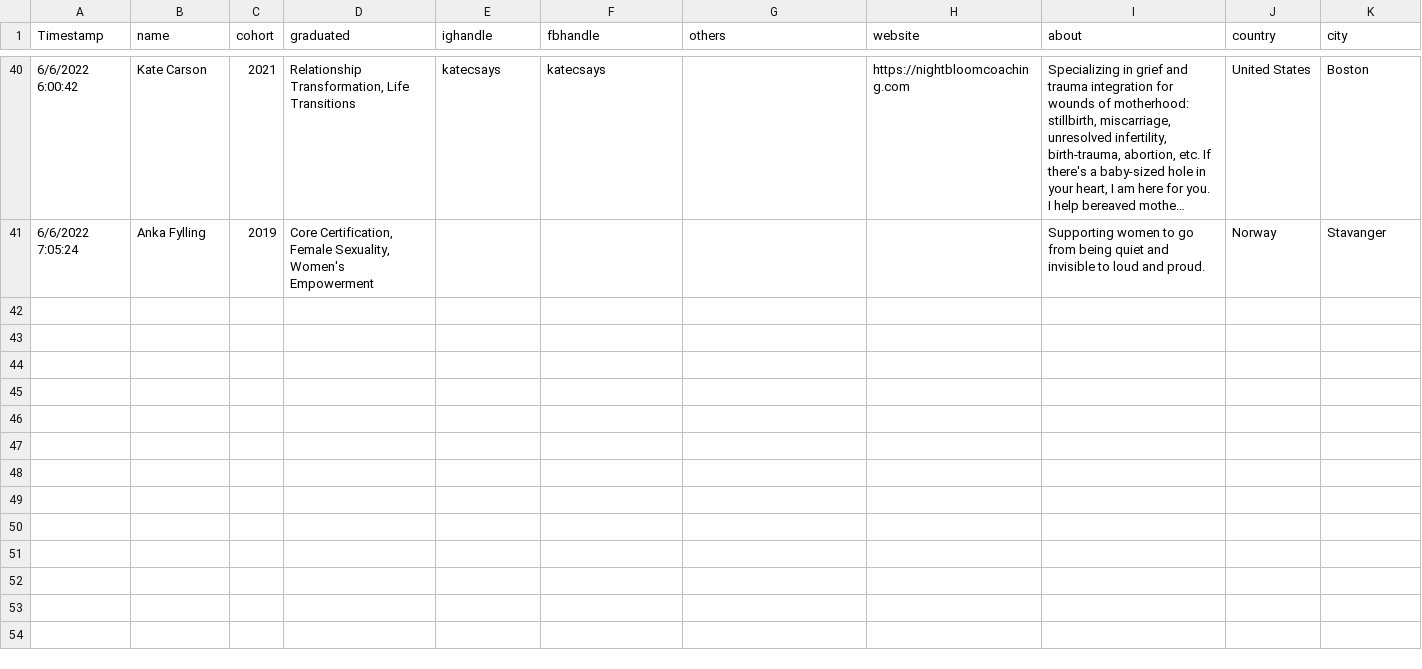
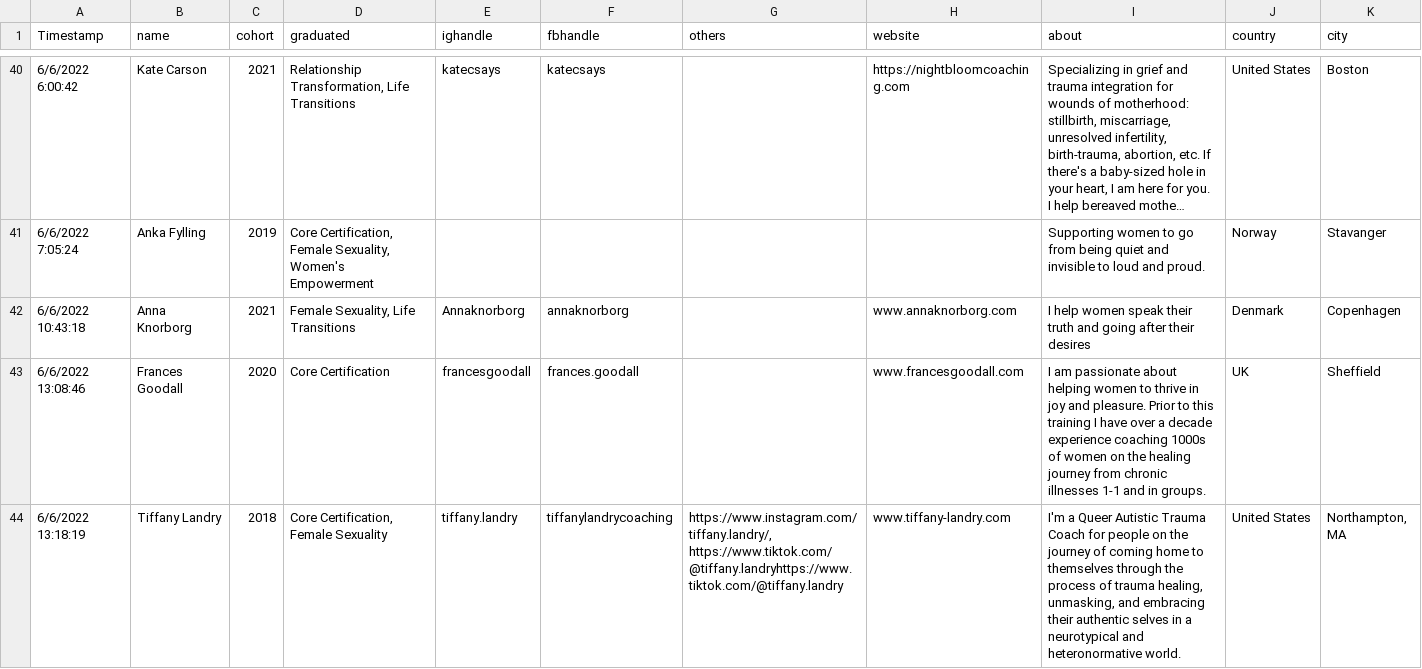
Before and after one commit to irinamork/vitadirectory, a CSV file: src/data/data.csv, drawn as a sheet; only a part is shown, gaps mark what is left out; long unchanged cells end in …; rows hold the shown columns only; the diff covers the shown part only; the diff names each change by its address in the sheet, - before the commit and + after, or states it on an @@ line.

Commit message:
Update data.csv

```diff
--- a/src/data/data.csv
+++ b/src/data/data.csv
+row 42: 6/6/2022 10:43:18 | Anna Knorborg | 2021 | Female Sexuality, Life Transitions | Annaknorborg | annaknorborg |  | www.annaknorborg.com | I help women speak their truth and going after their desires | Denmark | Copenhagen
+row 43: 6/6/2022 13:08:46 | Frances Goodall | 2020 | Core Certification | francesgoodall | frances.goodall |  | www.francesgoodall.com | I am passionate about helping women to thrive in joy and pleasure. Prior to this training I have over a decade experience coaching 1000s of women on the healing journey from chronic illnesses 1-1 and in groups. | UK | Sheffield
+row 44: 6/6/2022 13:18:19 | Tiffany Landry | 2018 | Core Certification, Female Sexuality | tiffany.landry | tiffanylandrycoaching | https://www.instagram.com/tiffany.landry/, https://www.tiktok.com/@tiffany.landryhttps://www.tiktok.com/@tiffany.landry | www.tiffany-landry.com | I'm a Queer Autistic Trauma Coach for people on the journey of coming home to themselves through the process of trauma healing, unmasking, and embracing their authentic selves in a neurotypical and heteronormative world. | United States | Northampton, MA
```
Also changed, not shown: 2 added rows elsewhere in this file.
